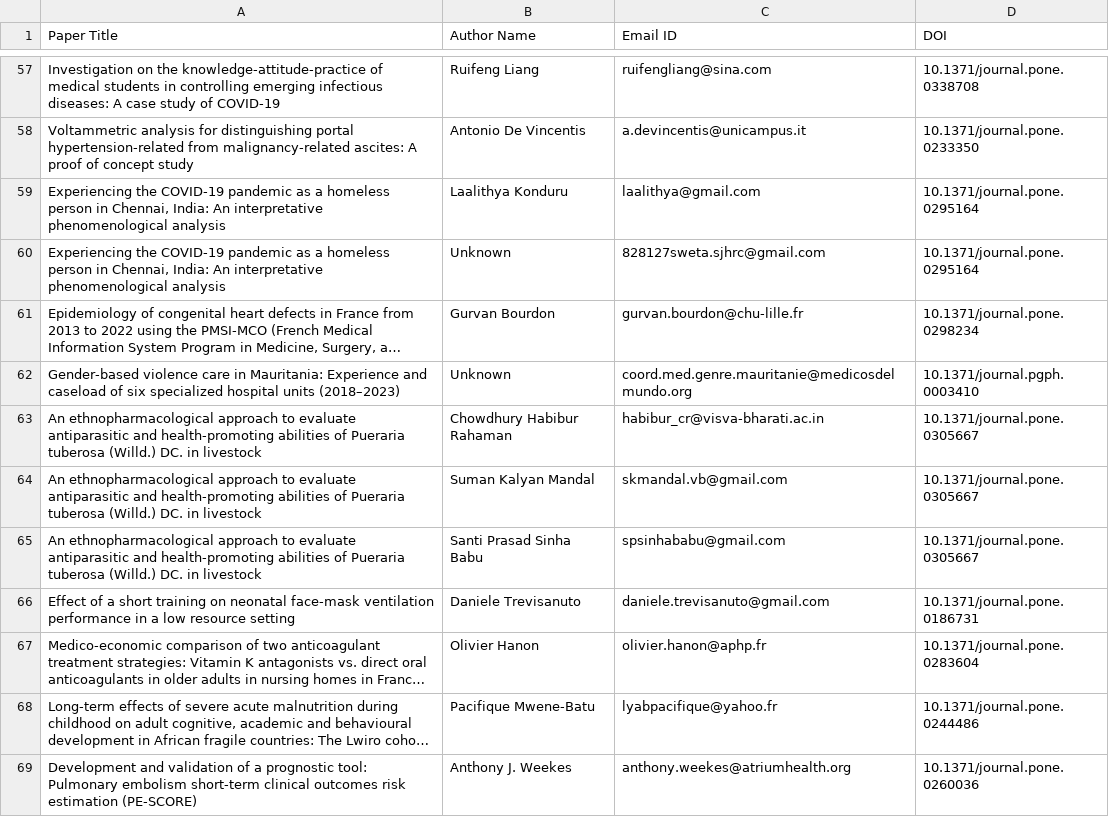
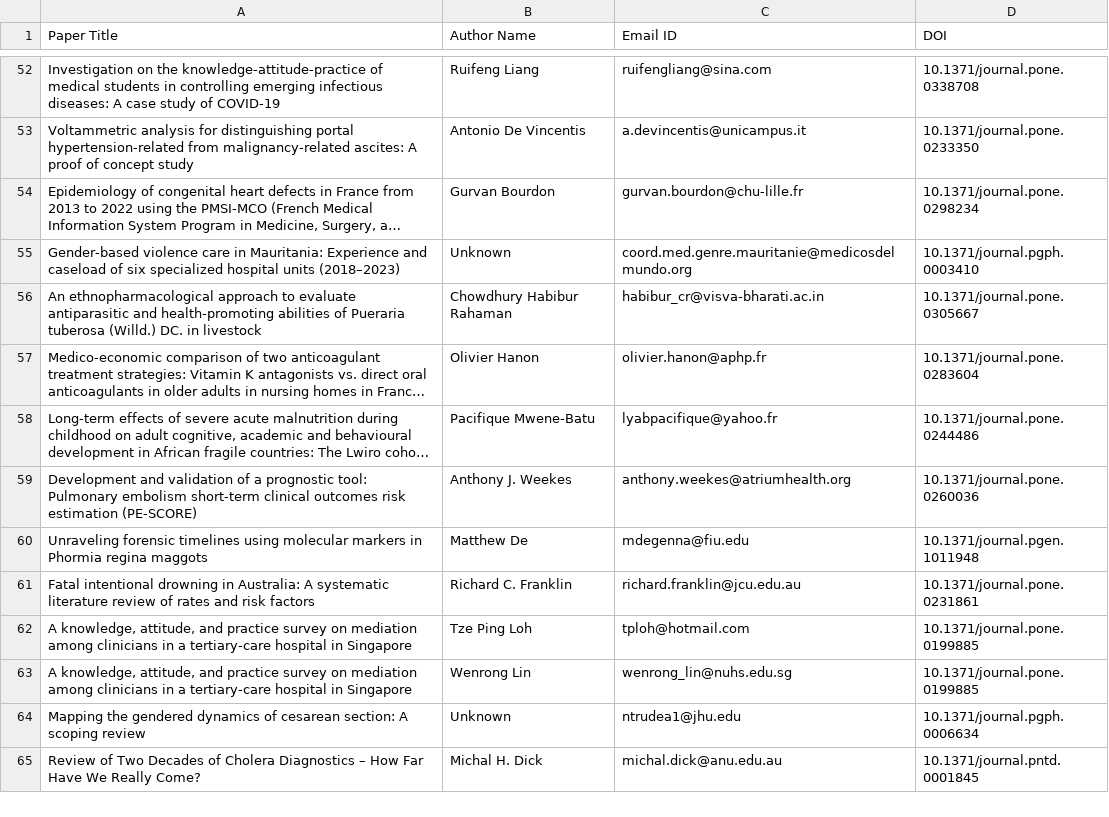
Before and after one commit to Nitro-Builds-Yash/Pulsus-MedScout, a CSV file: WS2.0/downloads/master_email_list.csv, drawn as a sheet; only a part is shown, gaps mark what is left out; the shorter side is filled out with more unchanged rows; long unchanged cells end in …; the diff covers the shown part only; the diff names each change by its address in the sheet, - before the commit and + after, or states it on an @@ line.

Commit message:
fix: exclude all gmail.com email addresses from extraction, display, and master list

```diff
--- a/WS2.0/downloads/master_email_list.csv
+++ b/WS2.0/downloads/master_email_list.csv
-row 59: Experiencing the COVID-19 pandemic as a homeless person in Chennai, India: An interpretative phenomenological analysis | Laalithya Konduru | laalithya@gmail.com | 10.1371/journal.pone.0295164
-row 60: Experiencing the COVID-19 pandemic as a homeless person in Chennai, India: An interpretative phenomenological analysis | Unknown | 828127sweta.sjhrc@gmail.com | 10.1371/journal.pone.0295164
-row 64: An ethnopharmacological approach to evaluate antiparasitic and health-promoting abilities of Pueraria tuberosa (Willd.) DC. in livestock | Suman Kalyan Mandal | skmandal.vb@gmail.com | 10.1371/journal.pone.0305667
-row 65: An ethnopharmacological approach to evaluate antiparasitic and health-promoting abilities of Pueraria tuberosa (Willd.) DC. in livestock | Santi Prasad Sinha Babu | spsinhababu@gmail.com | 10.1371/journal.pone.0305667
-row 66: Effect of a short training on neonatal face-mask ventilation performance in a low resource setting | Daniele Trevisanuto | daniele.trevisanuto@gmail.com | 10.1371/journal.pone.0186731
```
Also changed, not shown: 16 removed rows elsewhere in this file, 2 other files.
